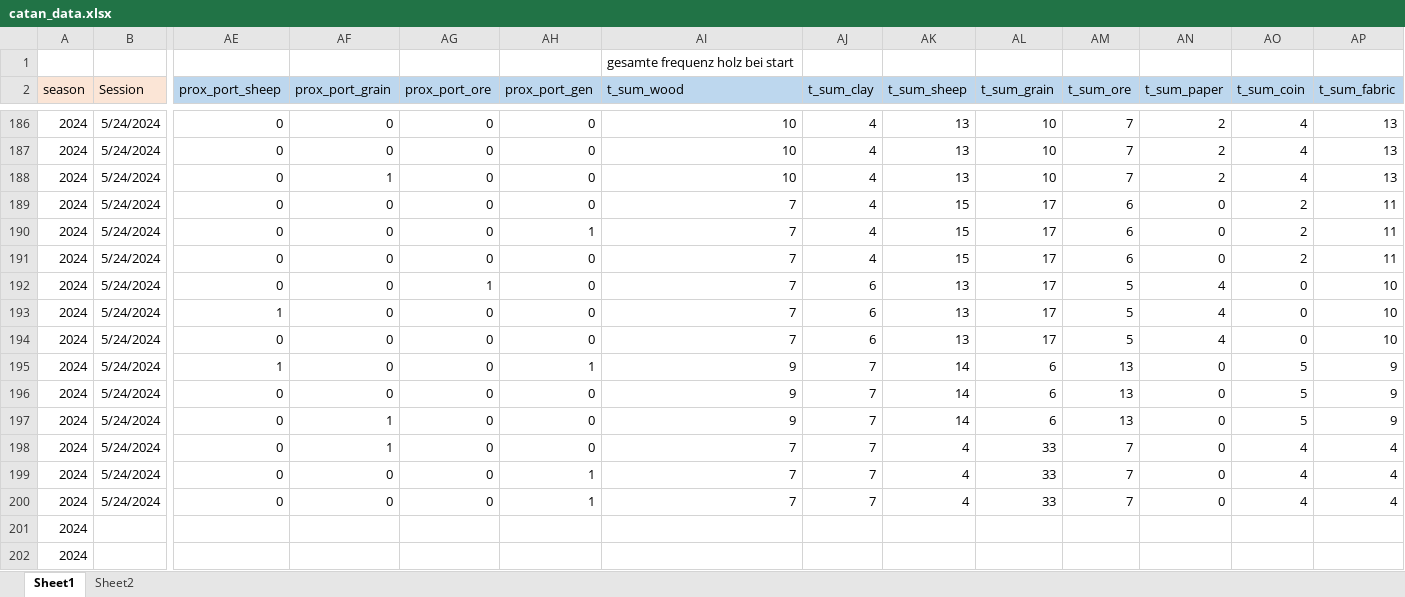
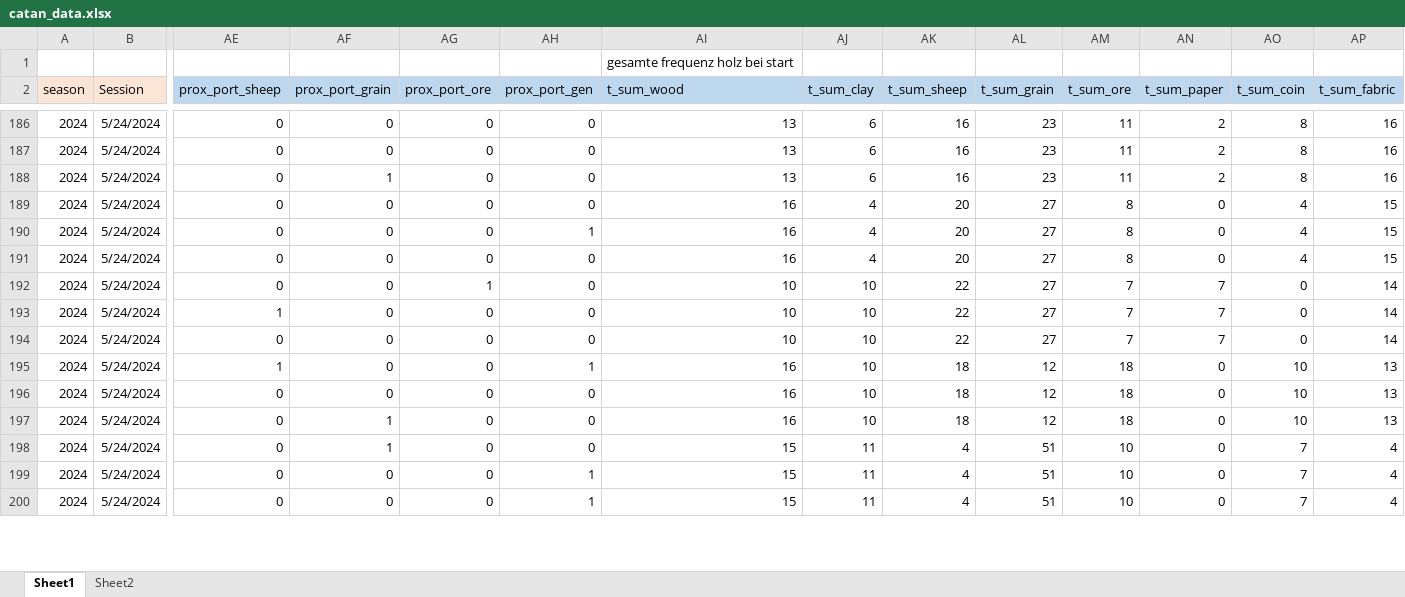
Before and after one commit to mxfuh/catan_data, an Excel workbook: catan_data.xlsx, sheet Sheet1, drawn as a sheet; only a part is shown, gaps mark what is left out; values as stored, in another font and other column widths than the file's, no borders; removed rows and columns are numbered as before the commit, all else as after; rows hold the shown columns only; the diff covers the shown part only; the diff names each change by its address in the sheet, - before the commit and + after, or states it on an @@ line.

```diff
--- a/catan_data.xlsx (sheet Sheet1)
+++ b/catan_data.xlsx (sheet Sheet1)
-AI186:AI188 (t_sum_wood): 10
+AI186:AI188 (t_sum_wood): 13
-AJ186:AJ188 (t_sum_clay): 4
+AJ186:AJ188 (t_sum_clay): 6
-AK186:AK188 (t_sum_sheep): 13
+AK186:AK188 (t_sum_sheep): 16
-AL186:AL188 (t_sum_grain): 10
+AL186:AL188 (t_sum_grain): 23
-AM186:AM188 (t_sum_ore): 7
+AM186:AM188 (t_sum_ore): 11
-AO186:AO188 (t_sum_coin): 4
+AO186:AO188 (t_sum_coin): 8
-AP186:AP188 (t_sum_fabric): 13
+AP186:AP188 (t_sum_fabric): 16
-AI189:AI191 (t_sum_wood): 7
+AI189:AI191 (t_sum_wood): 16
-AK189:AK191 (t_sum_sheep): 15
+AK189:AK191 (t_sum_sheep): 20
-AL189:AL194 (t_sum_grain): 17
+AL189:AL194 (t_sum_grain): 27
-AM189:AM191 (t_sum_ore): 6
+AM189:AM191 (t_sum_ore): 8
-AO189:AO191 (t_sum_coin): 2
+AO189:AO191 (t_sum_coin): 4
-AP189:AP191 (t_sum_fabric): 11
+AP189:AP191 (t_sum_fabric): 15
-AI192:AI194 (t_sum_wood): 7
+AI192:AI194 (t_sum_wood): 10
-AJ192:AJ194 (t_sum_clay): 6
+AJ192:AJ194 (t_sum_clay): 10
-AK192:AK194 (t_sum_sheep): 13
+AK192:AK194 (t_sum_sheep): 22
-AM192:AM194 (t_sum_ore): 5
+AM192:AM194 (t_sum_ore): 7
-AN192:AN194 (t_sum_paper): 4
+AN192:AN194 (t_sum_paper): 7
-AP192:AP194 (t_sum_fabric): 10
+AP192:AP194 (t_sum_fabric): 14
-AI195:AI197 (t_sum_wood): 9
+AI195:AI197 (t_sum_wood): 16
-AJ195:AJ197 (t_sum_clay): 7
+AJ195:AJ197 (t_sum_clay): 10
-AK195:AK197 (t_sum_sheep): 14
+AK195:AK197 (t_sum_sheep): 18
-AL195:AL197 (t_sum_grain): 6
+AL195:AL197 (t_sum_grain): 12
-AM195:AM197 (t_sum_ore): 13
+AM195:AM197 (t_sum_ore): 18
-AO195:AO197 (t_sum_coin): 5
+AO195:AO197 (t_sum_coin): 10
-AP195:AP197 (t_sum_fabric): 9
+AP195:AP197 (t_sum_fabric): 13
-AI198:AI200 (t_sum_wood): 7
+AI198:AI200 (t_sum_wood): 15
-AJ198:AJ200 (t_sum_clay): 7
+AJ198:AJ200 (t_sum_clay): 11
-AL198:AL200 (t_sum_grain): 33
+AL198:AL200 (t_sum_grain): 51
-AM198:AM200 (t_sum_ore): 7
+AM198:AM200 (t_sum_ore): 10
-AO198:AO200 (t_sum_coin): 4
+AO198:AO200 (t_sum_coin): 7
-row 201: 2024
-row 202: 2024
```
Also changed, not shown: 27 added rows, 1 removed row and 90 edited cells elsewhere in this sheet, formulas that keep their value.
